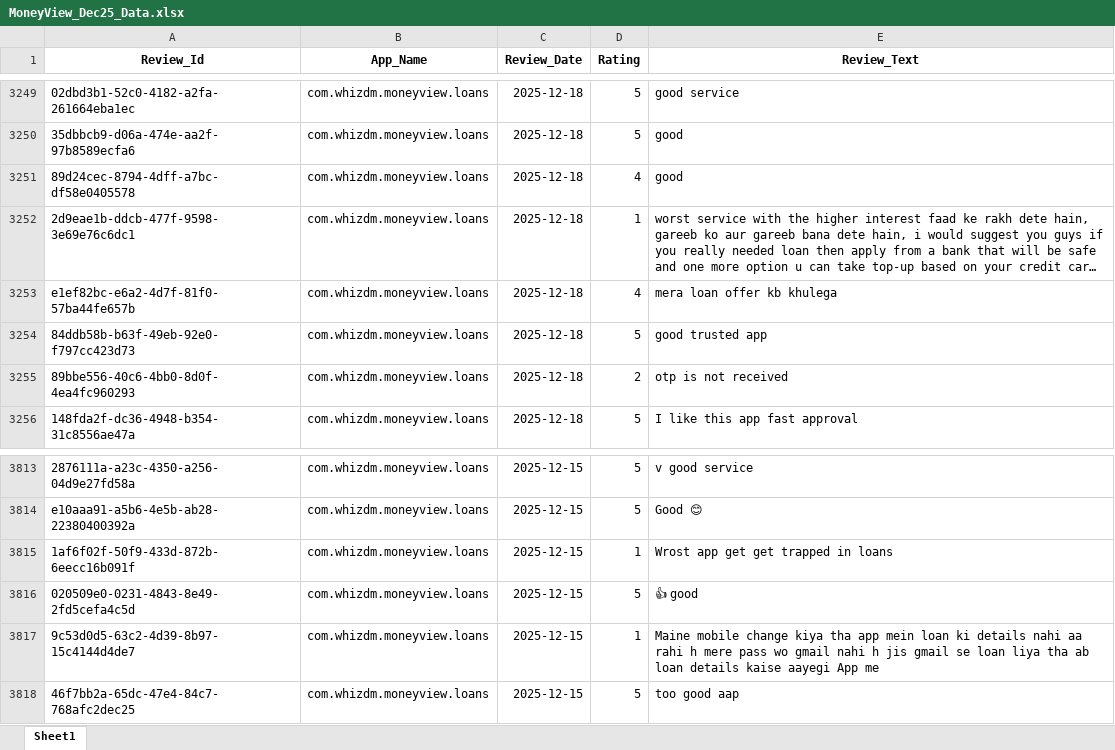
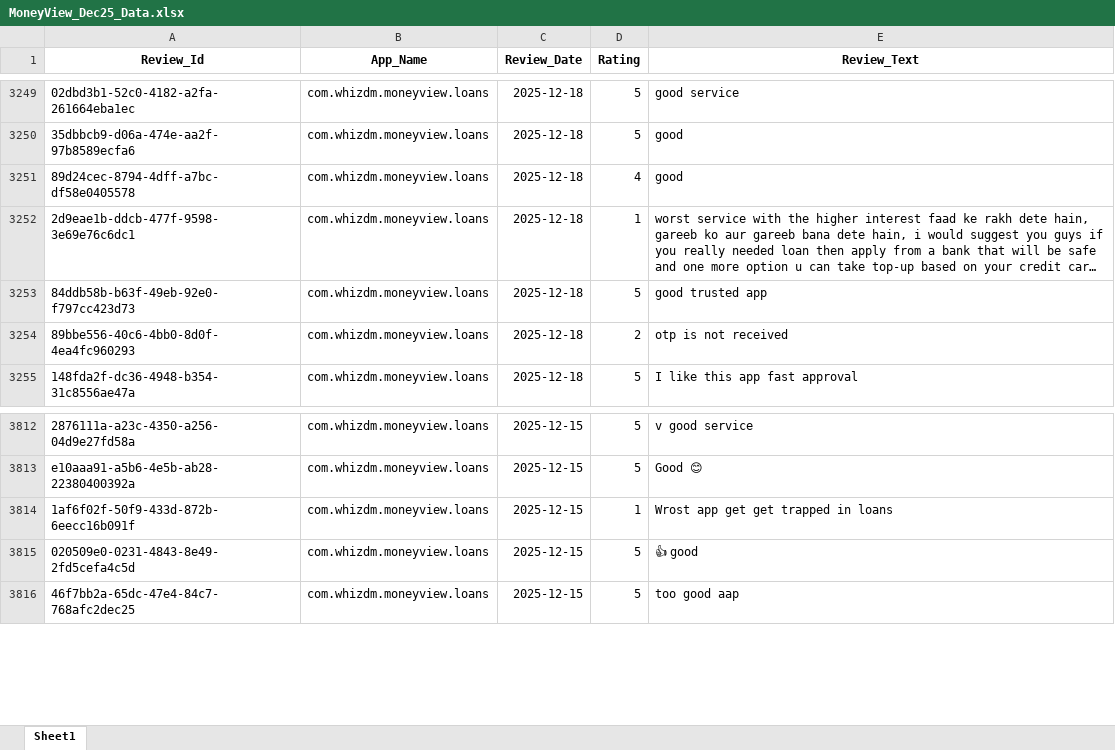
Before and after one commit to vidyasagarmane8/Github-vs-Pycharm, an Excel workbook: MoneyView_Dec25_Data.xlsx, sheet Sheet1, drawn as a sheet; only a part is shown, gaps mark what is left out; long unchanged cells end in …; values as stored, in another font and other column widths than the file's, no borders; the diff names each change by its address in the sheet, - before the commit and + after, or states it on an @@ line.

```diff
--- a/MoneyView_Dec25_Data.xlsx (sheet Sheet1)
+++ b/MoneyView_Dec25_Data.xlsx (sheet Sheet1)
-row 3253: e1ef82bc-e6a2-4d7f-81f0-57ba44fe657b | com.whizdm.moneyview.loans | 2025-12-18 | 4 | mera loan offer kb khulega
-row 3817: 9c53d0d5-63c2-4d39-8b97-15c4144d4de7 | com.whizdm.moneyview.loans | 2025-12-15 | 1 | Maine mobile change kiya tha app mein loan ki details nahi aa rahi h mere pass wo gmail nahi h jis gmail se loan liya tha ab loan details kaise aayegi App me
```
